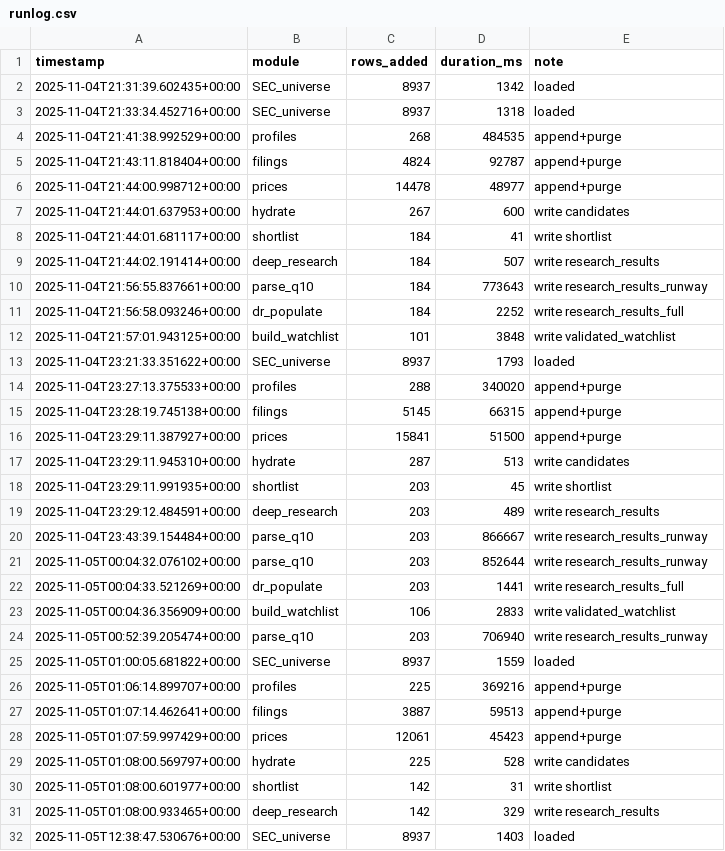
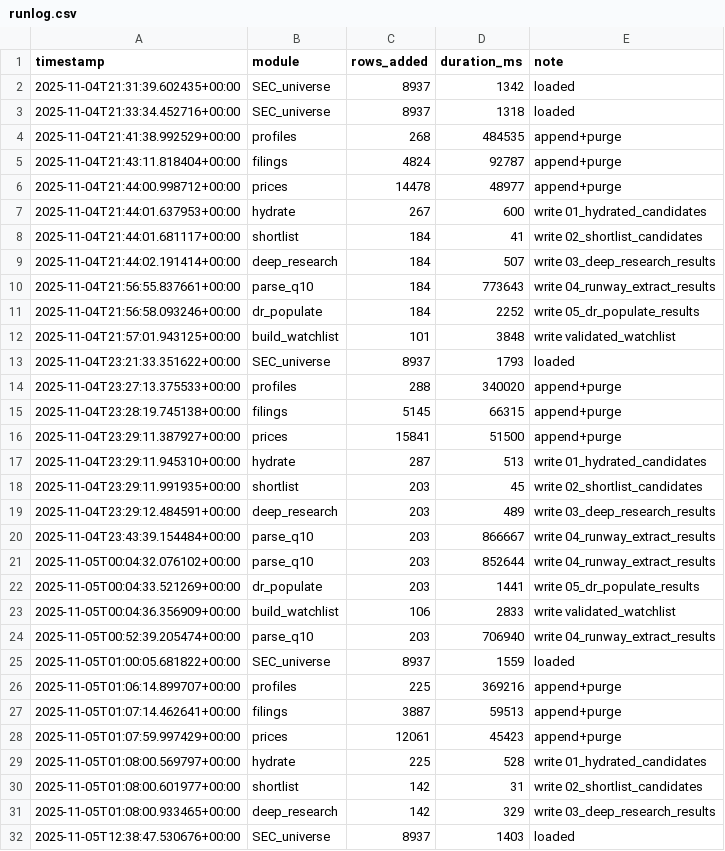
Before and after one commit to console2002/microcap-pipeline, a CSV file: logs/runlog.csv, drawn as a sheet; only a part is shown; the diff covers the shown part only.

```diff
--- a/logs/runlog.csv
+++ b/logs/runlog.csv
@@ -6,7 +6,7 @@ timestamp,module,rows_added,duration_ms,note
 2025-11-04T21:44:00.998712+00:00,prices,14478,48977,append+purge
-2025-11-04T21:44:01.637953+00:00,hydrate,267,600,write candidates
-2025-11-04T21:44:01.681117+00:00,shortlist,184,41,write shortlist
-2025-11-04T21:44:02.191414+00:00,deep_research,184,507,write research_results
-2025-11-04T21:56:55.837661+00:00,parse_q10,184,773643,write research_results_runway
-2025-11-04T21:56:58.093246+00:00,dr_populate,184,2252,write research_results_full
+2025-11-04T21:44:01.637953+00:00,hydrate,267,600,write 01_hydrated_candidates
+2025-11-04T21:44:01.681117+00:00,shortlist,184,41,write 02_shortlist_candidates
+2025-11-04T21:44:02.191414+00:00,deep_research,184,507,write 03_deep_research_results
+2025-11-04T21:56:55.837661+00:00,parse_q10,184,773643,write 04_runway_extract_results
+2025-11-04T21:56:58.093246+00:00,dr_populate,184,2252,write 05_dr_populate_results
 2025-11-04T21:57:01.943125+00:00,build_watchlist,101,3848,write validated_watchlist
@@ -16,10 +16,10 @@ timestamp,module,rows_added,duration_ms,note
 2025-11-04T23:29:11.387927+00:00,prices,15841,51500,append+purge
-2025-11-04T23:29:11.945310+00:00,hydrate,287,513,write candidates
-2025-11-04T23:29:11.991935+00:00,shortlist,203,45,write shortlist
-2025-11-04T23:29:12.484591+00:00,deep_research,203,489,write research_results
-2025-11-04T23:43:39.154484+00:00,parse_q10,203,866667,write research_results_runway
-2025-11-05T00:04:32.076102+00:00,parse_q10,203,852644,write research_results_runway
-2025-11-05T00:04:33.521269+00:00,dr_populate,203,1441,write research_results_full
+2025-11-04T23:29:11.945310+00:00,hydrate,287,513,write 01_hydrated_candidates
+2025-11-04T23:29:11.991935+00:00,shortlist,203,45,write 02_shortlist_candidates
+2025-11-04T23:29:12.484591+00:00,deep_research,203,489,write 03_deep_research_results
+2025-11-04T23:43:39.154484+00:00,parse_q10,203,866667,write 04_runway_extract_results
+2025-11-05T00:04:32.076102+00:00,parse_q10,203,852644,write 04_runway_extract_results
+2025-11-05T00:04:33.521269+00:00,dr_populate,203,1441,write 05_dr_populate_results
 2025-11-05T00:04:36.356909+00:00,build_watchlist,106,2833,write validated_watchlist
-2025-11-05T00:52:39.205474+00:00,parse_q10,203,706940,write research_results_runway
+2025-11-05T00:52:39.205474+00:00,parse_q10,203,706940,write 04_runway_extract_results
 2025-11-05T01:00:05.681822+00:00,SEC_universe,8937,1559,loaded
@@ -28,5 +28,5 @@ timestamp,module,rows_added,duration_ms,note
 2025-11-05T01:07:59.997429+00:00,prices,12061,45423,append+purge
-2025-11-05T01:08:00.569797+00:00,hydrate,225,528,write candidates
-2025-11-05T01:08:00.601977+00:00,shortlist,142,31,write shortlist
-2025-11-05T01:08:00.933465+00:00,deep_research,142,329,write research_results
+2025-11-05T01:08:00.569797+00:00,hydrate,225,528,write 01_hydrated_candidates
+2025-11-05T01:08:00.601977+00:00,shortlist,142,31,write 02_shortlist_candidates
+2025-11-05T01:08:00.933465+00:00,deep_research,142,329,write 03_deep_research_results
 2025-11-05T12:38:47.530676+00:00,SEC_universe,8937,1403,loaded
```
Also changed, not shown: 8 edited cells elsewhere in this file, 8 other files.
